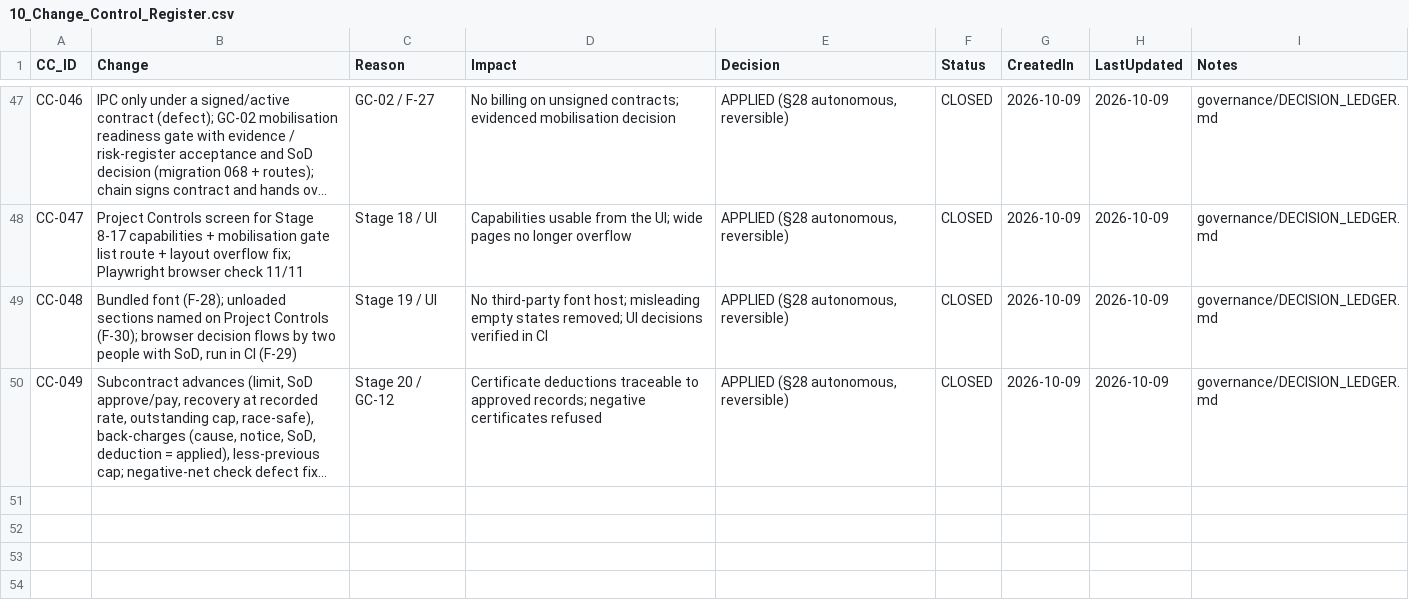
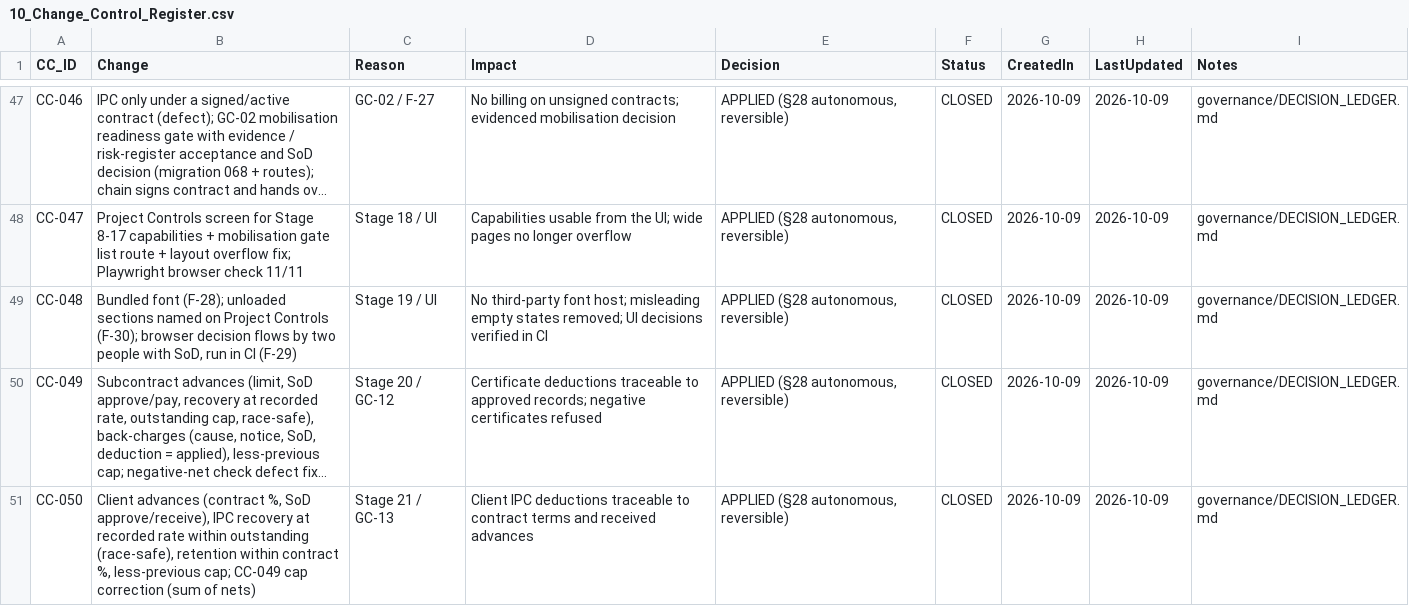
Before and after one commit to krvng5c6t9-rgb/-MISHEL-CONSTRUCTION-INTELLIGENCE-PLATFORM, a CSV file: governance/registers/10_Change_Control_Register.csv, drawn as a sheet; only a part is shown, gaps mark what is left out; long unchanged cells end in …; the diff names each change by its address in the sheet, - before the commit and + after, or states it on an @@ line.

```diff
--- a/governance/registers/10_Change_Control_Register.csv
+++ b/governance/registers/10_Change_Control_Register.csv
+row 51: CC-050 | Client advances (contract %, SoD approve/receive), IPC recovery at recorded rate within outstanding (race-safe), retention within contract %, less-previous cap; CC-049 cap correction (sum of nets) | Stage 21 / GC-13 | Client IPC deductions traceable to contract terms and received advances | APPLIED (§28 autonomous, reversible) | CLOSED | 2026-10-09 | 2026-10-09 | governance/DECISION_LEDGER.md
```
Also changed, not shown: governance/decomposition/GOLDEN_CASE_DECOMPOSITION.csv, 10 other files.
